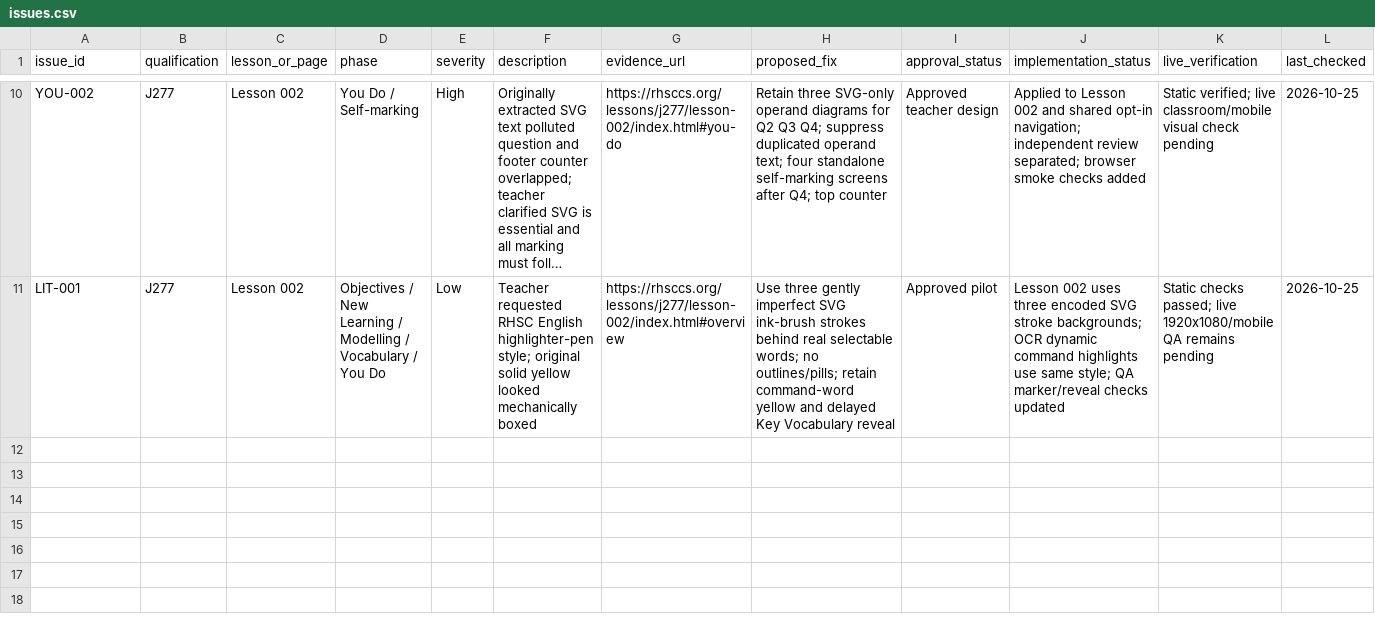
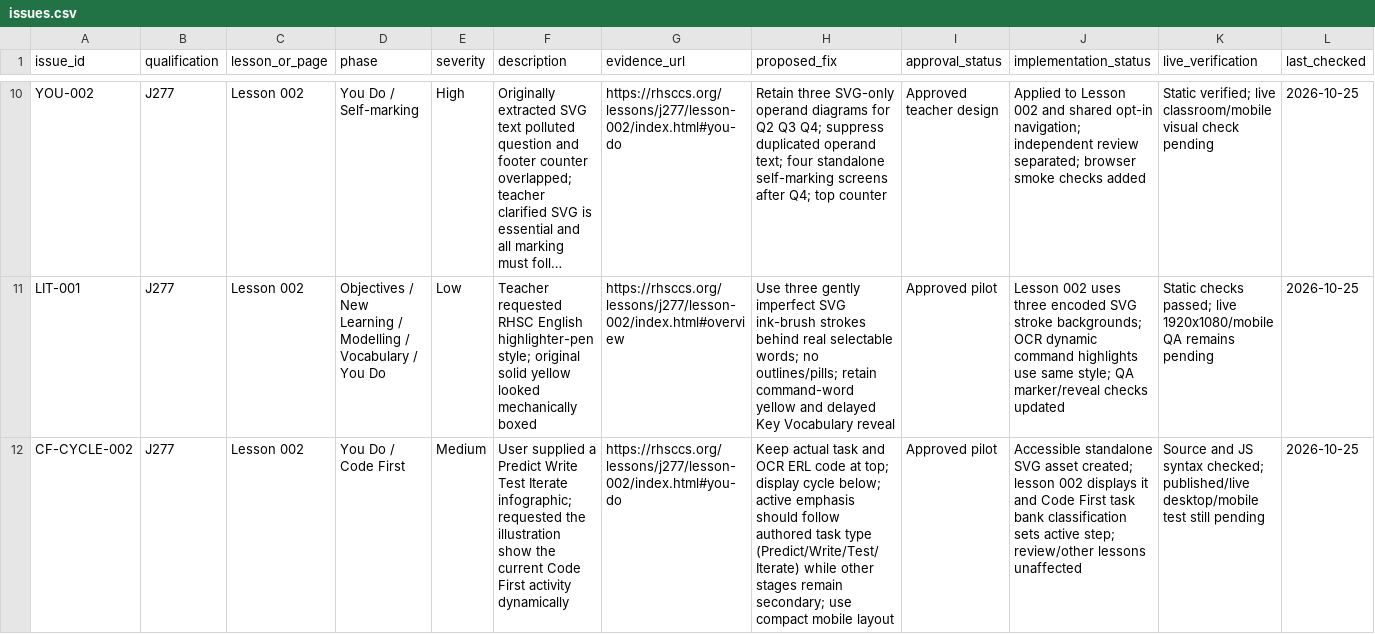
Before and after one commit to computingdept/reepham-computing, a CSV file: qa/master-audit-2026/issues.csv, drawn as a sheet; only a part is shown, gaps mark what is left out; long unchanged cells end in …; the diff names each change by its address in the sheet, - before the commit and + after, or states it on an @@ line.

Commit message:
docs(qa): register task-aware Code First visual indicator pilot for J277 Lesson 002

```diff
--- a/qa/master-audit-2026/issues.csv
+++ b/qa/master-audit-2026/issues.csv
+row 12: CF-CYCLE-002 | J277 | Lesson 002 | You Do / Code First | Medium | User supplied a Predict Write Test Iterate infographic; requested the illustration show the current Code First activity dynamically | https://rhsccs.org/lessons/j277/lesson-002/index.html#you-do | Keep actual task and OCR ERL code at top; display cycle below; active emphasis should follow authored task type (Predict/Write/Test/Iterate) while other stages remain secondary; use compact mobile layout | Approved pilot | Accessible standalone SVG asset created; lesson 002 displays it and Code First task bank classification sets active step; review/other lessons unaffected | Source and JS syntax checked; published/live desktop/mobile test still pending | 2026-10-25
```
